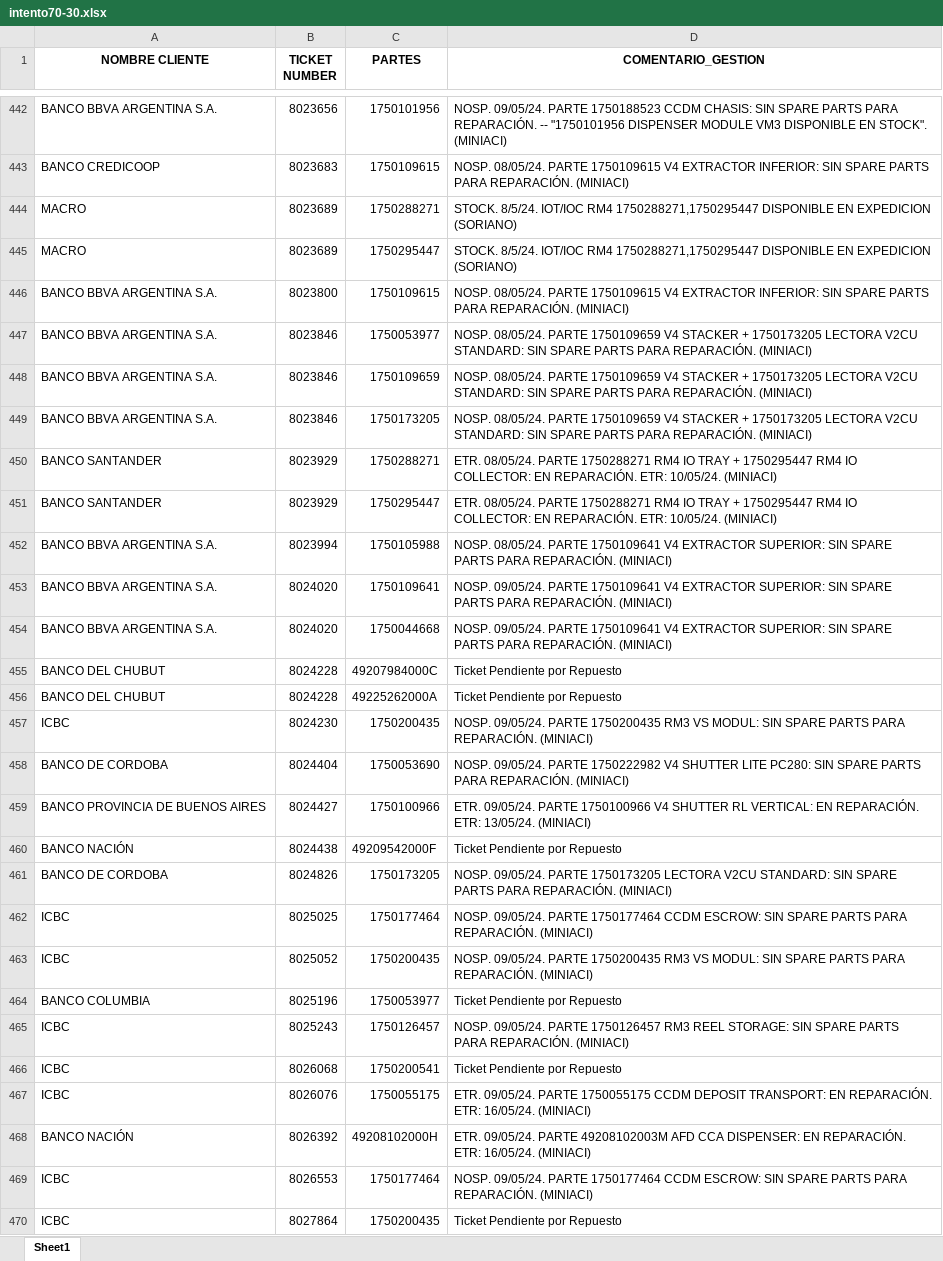
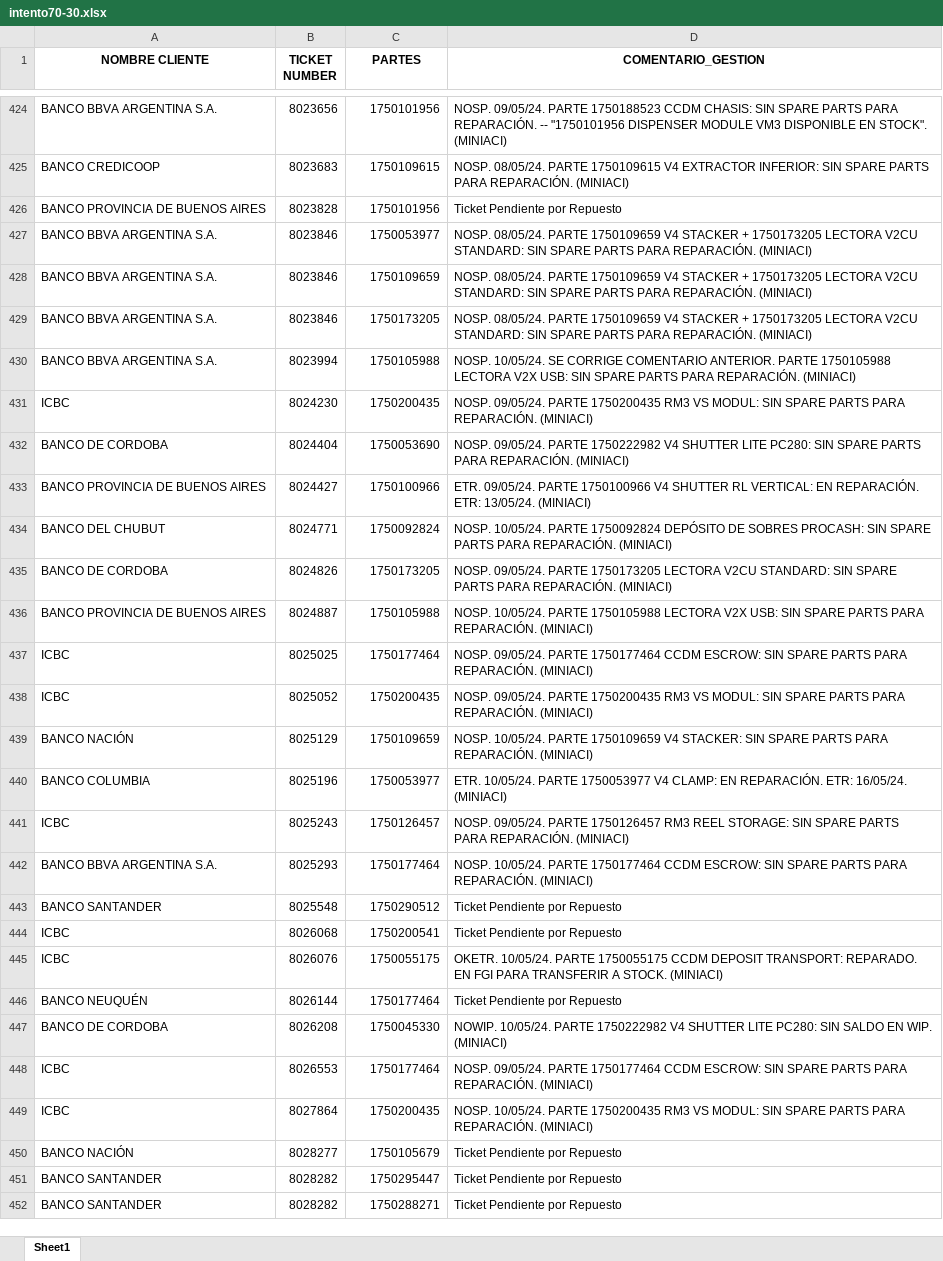
Before and after one commit to lucasrdrz/testdn, an Excel workbook: intento70-30.xlsx, sheet Sheet1, drawn as a sheet; only a part is shown, gaps mark what is left out; values as stored, in another font and other column widths than the file's, no borders; removed rows and columns are numbered as before the commit, all else as after; the diff covers the shown part only; the diff names each change by its address in the sheet, - before the commit and + after, or states it on an @@ line.

```diff
--- a/intento70-30.xlsx (sheet Sheet1)
+++ b/intento70-30.xlsx (sheet Sheet1)
-row 444: MACRO | 8023689 | 1750288271 | STOCK. 8/5/24. IOT/IOC RM4 1750288271,1750295447 DISPONIBLE EN EXPEDICION (SORIANO)
-row 445: MACRO | 8023689 | 1750295447 | STOCK. 8/5/24. IOT/IOC RM4 1750288271,1750295447 DISPONIBLE EN EXPEDICION (SORIANO)
-row 446: BANCO BBVA ARGENTINA S.A. | 8023800 | 1750109615 | NOSP. 08/05/24. PARTE 1750109615 V4 EXTRACTOR INFERIOR: SIN SPARE PARTS PARA REPARACIÓN. (MINIACI)
+row 426: BANCO PROVINCIA DE BUENOS AIRES | 8023828 | 1750101956 | Ticket Pendiente por Repuesto
-row 450: BANCO SANTANDER | 8023929 | 1750288271 | ETR. 08/05/24. PARTE 1750288271 RM4 IO TRAY + 1750295447 RM4 IO COLLECTOR: EN REPARACIÓN. ETR: 10/05/24. (MINIACI)
-row 451: BANCO SANTANDER | 8023929 | 1750295447 | ETR. 08/05/24. PARTE 1750288271 RM4 IO TRAY + 1750295447 RM4 IO COLLECTOR: EN REPARACIÓN. ETR: 10/05/24. (MINIACI)
-D430 (COMENTARIO_GESTION): NOSP. 08/05/24. PARTE 1750109641 V4 EXTRACTOR SUPERIOR: SIN SPARE…
+D430 (COMENTARIO_GESTION): NOSP. 10/05/24. SE CORRIGE COMENTARIO ANTERIOR. PARTE 1750105988 LECTORA V2X USB: SIN SPARE…
-row 453: BANCO BBVA ARGENTINA S.A. | 8024020 | 1750109641 | NOSP. 09/05/24. PARTE 1750109641 V4 EXTRACTOR SUPERIOR: SIN SPARE PARTS PARA REPARACIÓN. (MINIACI)
-row 454: BANCO BBVA ARGENTINA S.A. | 8024020 | 1750044668 | NOSP. 09/05/24. PARTE 1750109641 V4 EXTRACTOR SUPERIOR: SIN SPARE PARTS PARA REPARACIÓN. (MINIACI)
-row 455: BANCO DEL CHUBUT | 8024228 | 49207984000C | Ticket Pendiente por Repuesto
-row 456: BANCO DEL CHUBUT | 8024228 | 49225262000A | Ticket Pendiente por Repuesto
-row 460: BANCO NACIÓN | 8024438 | 49209542000F | Ticket Pendiente por Repuesto
+row 434: BANCO DEL CHUBUT | 8024771 | 1750092824 | NOSP. 10/05/24. PARTE 1750092824 DEPÓSITO DE SOBRES PROCASH: SIN SPARE PARTS PARA REPARACIÓN. (MINIACI)
+row 436: BANCO PROVINCIA DE BUENOS AIRES | 8024887 | 1750105988 | NOSP. 10/05/24. PARTE 1750105988 LECTORA V2X USB: SIN SPARE PARTS PARA REPARACIÓN. (MINIACI)
+row 439: BANCO NACIÓN | 8025129 | 1750109659 | NOSP. 10/05/24. PARTE 1750109659 V4 STACKER: SIN SPARE PARTS PARA REPARACIÓN. (MINIACI)
-D440 (COMENTARIO_GESTION): Ticket Pendiente por Repuesto
+D440 (COMENTARIO_GESTION): ETR. 10/05/24. PARTE 1750053977 V4 CLAMP: EN REPARACIÓN. ETR: 16/05/24. (MINIACI)
+row 442: BANCO BBVA ARGENTINA S.A. | 8025293 | 1750177464 | NOSP. 10/05/24. PARTE 1750177464 CCDM ESCROW: SIN SPARE PARTS PARA REPARACIÓN. (MINIACI)
+row 443: BANCO SANTANDER | 8025548 | 1750290512 | Ticket Pendiente por Repuesto
-D445 (COMENTARIO_GESTION): ETR. 09/05/24. PARTE 1750055175 CCDM DEPOSIT TRANSPORT: EN REPARACIÓN. ETR: 16/05/24. (MINIACI)
+D445 (COMENTARIO_GESTION): OKETR. 10/05/24. PARTE 1750055175 CCDM DEPOSIT TRANSPORT: REPARADO. EN FGI PARA TRANSFERIR A STOCK. (MINIACI)
-row 468: BANCO NACIÓN | 8026392 | 49208102000H | ETR. 09/05/24. PARTE 49208102003M AFD CCA DISPENSER: EN REPARACIÓN. ETR: 16/05/24. (MINIACI)
+row 446: BANCO NEUQUÉN | 8026144 | 1750177464 | Ticket Pendiente por Repuesto
+row 447: BANCO DE CORDOBA | 8026208 | 1750045330 | NOWIP. 10/05/24. PARTE 1750222982 V4 SHUTTER LITE PC280: SIN SALDO EN WIP. (MINIACI)
-D449 (COMENTARIO_GESTION): Ticket Pendiente por Repuesto
+D449 (COMENTARIO_GESTION): NOSP. 10/05/24. PARTE 1750200435 RM3 VS MODUL: SIN SPARE PARTS PARA REPARACIÓN. (MINIACI)
+row 450: BANCO NACIÓN | 8028277 | 1750105679 | Ticket Pendiente por Repuesto
+row 451: BANCO SANTANDER | 8028282 | 1750295447 | Ticket Pendiente por Repuesto
+row 452: BANCO SANTANDER | 8028282 | 1750288271 | Ticket Pendiente por Repuesto
```
Also changed, not shown: 29 added rows, 39 removed rows, 1 moved row and 20 edited cells elsewhere in this sheet, TicktesPendientes.xlsx, 1 other file.
